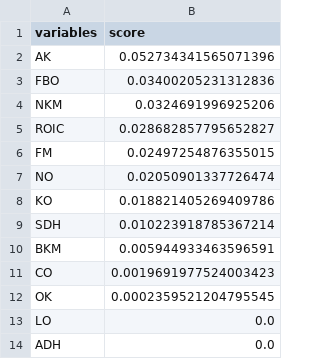
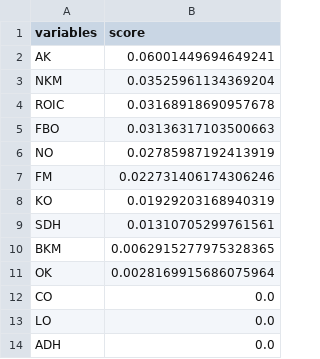
Before and after one commit to ahmetcankal/bagimsiz_denetim, a CSV file: Results/svm_linear_allvscore.csv, drawn as a sheet.

```diff
--- a/Results/svm_linear_allvscore.csv
+++ b/Results/svm_linear_allvscore.csv
@@ -1,13 +1,13 @@
 variables,score
-AK,0.052734341565071396
-FBO,0.03400205231312836
-NKM,0.0324691996925206
-ROIC,0.028682857795652827
-FM,0.02497254876355015
-NO,0.02050901337726474
-KO,0.018821405269409786
-SDH,0.010223918785367214
-BKM,0.005944933463596591
-CO,0.0019691977524003423
-OK,0.0002359521204795545
+AK,0.06001449694649241
+NKM,0.03525961134369204
+ROIC,0.03168918690957678
+FBO,0.03136317103500663
+NO,0.02785987192413919
+FM,0.022731406174306246
+KO,0.01929203168940319
+SDH,0.01310705299761561
+BKM,0.0062915277975328365
+OK,0.0028169915686075964
+CO,0.0
 LO,0.0
```
Also changed, not shown: Results/all_results.csv, 2 other files.
